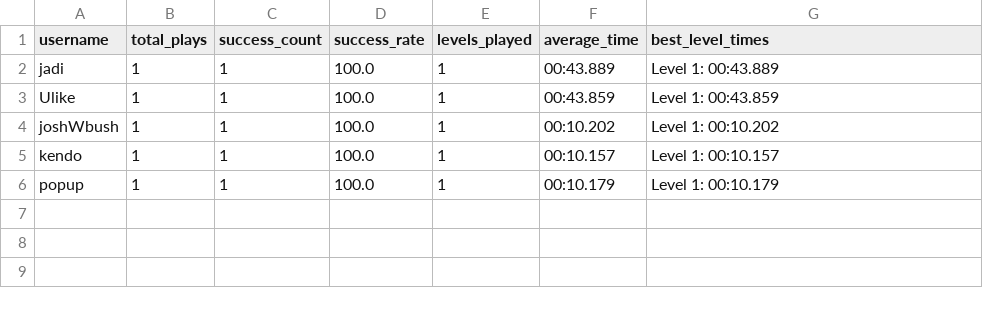
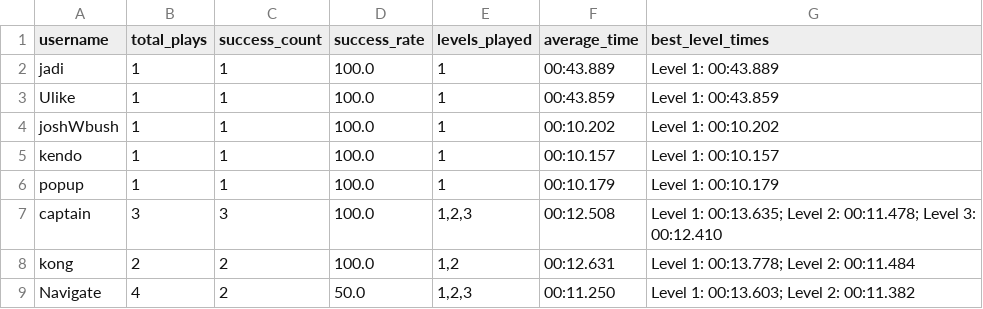
Before and after one commit to NapatzZ/nav-card, a CSV file: statistics/visualization/user_summary.csv, drawn as a sheet; the diff names each change by its address in the sheet, - before the commit and + after, or states it on an @@ line.

```diff
--- a/statistics/visualization/user_summary.csv
+++ b/statistics/visualization/user_summary.csv
+row 7: captain | 3 | 3 | 100.0 | 1,2,3 | 00:12.508 | Level 1: 00:13.635; Level 2: 00:11.478; Level 3: 00:12.410
+row 8: kong | 2 | 2 | 100.0 | 1,2 | 00:12.631 | Level 1: 00:13.778; Level 2: 00:11.484
+row 9: Navigate | 4 | 2 | 50.0 | 1,2,3 | 00:11.250 | Level 1: 00:13.603; Level 2: 00:11.382
```
Also changed, not shown: data/levels.csv, statistics/completion/completion_data.csv, 18 other files.
